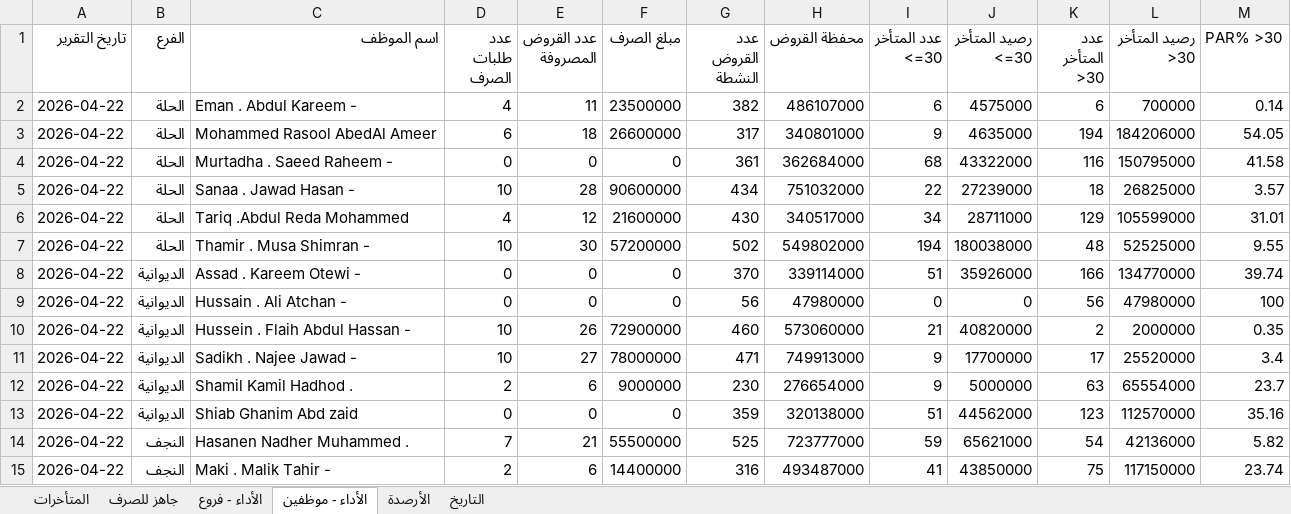
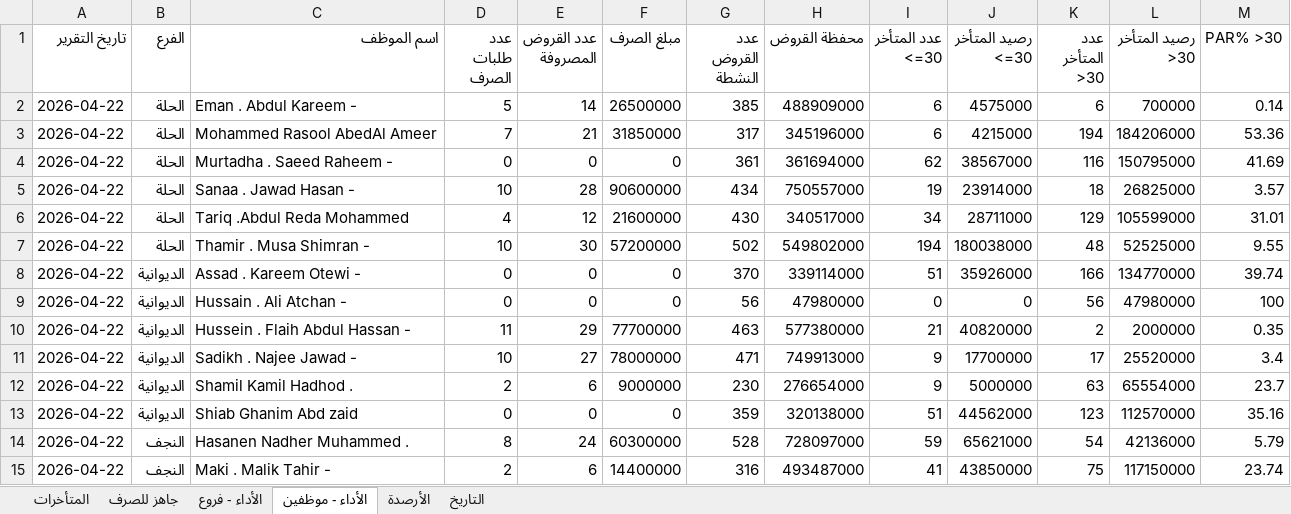
Before and after one commit to fahaD22-sys/amalkom-dashboard, an Excel workbook: output/dashboard_output.xlsx, sheet الأداء - موظفين, drawn as a sheet; only a part is shown; values as stored, in another font and other column widths than the file's, no borders; the diff covers the shown part only; the diff names each change by its address in the sheet, - before the commit and + after, or states it on an @@ line.

Commit message:
update

```diff
--- a/output/dashboard_output.xlsx (sheet الأداء - موظفين)
+++ b/output/dashboard_output.xlsx (sheet الأداء - موظفين)
-D2 (عدد طلبات الصرف): 4
+D2 (عدد طلبات الصرف): 5
-E2 (عدد القروض المصروفة): 11
+E2 (عدد القروض المصروفة): 14
-F2 (مبلغ الصرف): 23500000
+F2 (مبلغ الصرف): 26500000
-G2 (عدد القروض النشطة): 382
+G2 (عدد القروض النشطة): 385
-H2 (محفظة القروض): 486107000
+H2 (محفظة القروض): 488909000
-D3 (عدد طلبات الصرف): 6
+D3 (عدد طلبات الصرف): 7
-E3 (عدد القروض المصروفة): 18
+E3 (عدد القروض المصروفة): 21
-F3 (مبلغ الصرف): 26600000
+F3 (مبلغ الصرف): 31850000
-H3 (محفظة القروض): 340801000
+H3 (محفظة القروض): 345196000
-I3 (عدد المتأخر <=30): 9
+I3 (عدد المتأخر <=30): 6
-J3 (رصيد المتأخر <=30): 4635000
+J3 (رصيد المتأخر <=30): 4215000
-M3 (PAR% >30): 54.05
+M3 (PAR% >30): 53.36
-H4 (محفظة القروض): 362684000
+H4 (محفظة القروض): 361694000
-I4 (عدد المتأخر <=30): 68
+I4 (عدد المتأخر <=30): 62
-J4 (رصيد المتأخر <=30): 43322000
+J4 (رصيد المتأخر <=30): 38567000
-M4 (PAR% >30): 41.58
+M4 (PAR% >30): 41.69
-H5 (محفظة القروض): 751032000
+H5 (محفظة القروض): 750557000
-I5 (عدد المتأخر <=30): 22
+I5 (عدد المتأخر <=30): 19
-J5 (رصيد المتأخر <=30): 27239000
+J5 (رصيد المتأخر <=30): 23914000
-D10 (عدد طلبات الصرف): 10
+D10 (عدد طلبات الصرف): 11
-E10 (عدد القروض المصروفة): 26
+E10 (عدد القروض المصروفة): 29
-F10 (مبلغ الصرف): 72900000
+F10 (مبلغ الصرف): 77700000
-G10 (عدد القروض النشطة): 460
+G10 (عدد القروض النشطة): 463
-H10 (محفظة القروض): 573060000
+H10 (محفظة القروض): 577380000
-D14 (عدد طلبات الصرف): 7
+D14 (عدد طلبات الصرف): 8
-E14 (عدد القروض المصروفة): 21
+E14 (عدد القروض المصروفة): 24
-F14 (مبلغ الصرف): 55500000
+F14 (مبلغ الصرف): 60300000
-G14 (عدد القروض النشطة): 525
+G14 (عدد القروض النشطة): 528
-H14 (محفظة القروض): 723777000
+H14 (محفظة القروض): 728097000
-M14 (PAR% >30): 5.82
+M14 (PAR% >30): 5.79
```
Also changed, not shown: 35 edited cells elsewhere in this sheet, sheet الأداء - فروع, sheet التاريخ.
